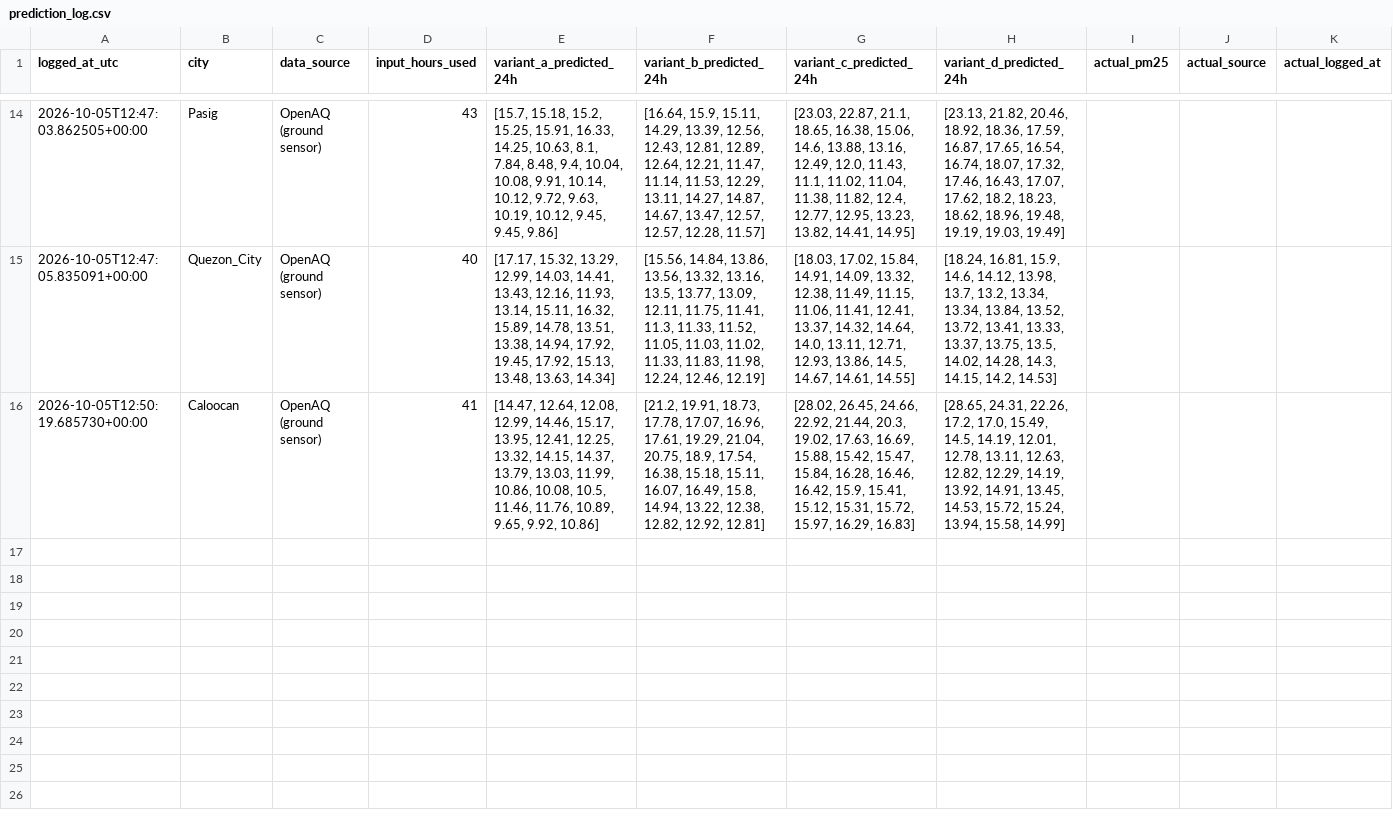
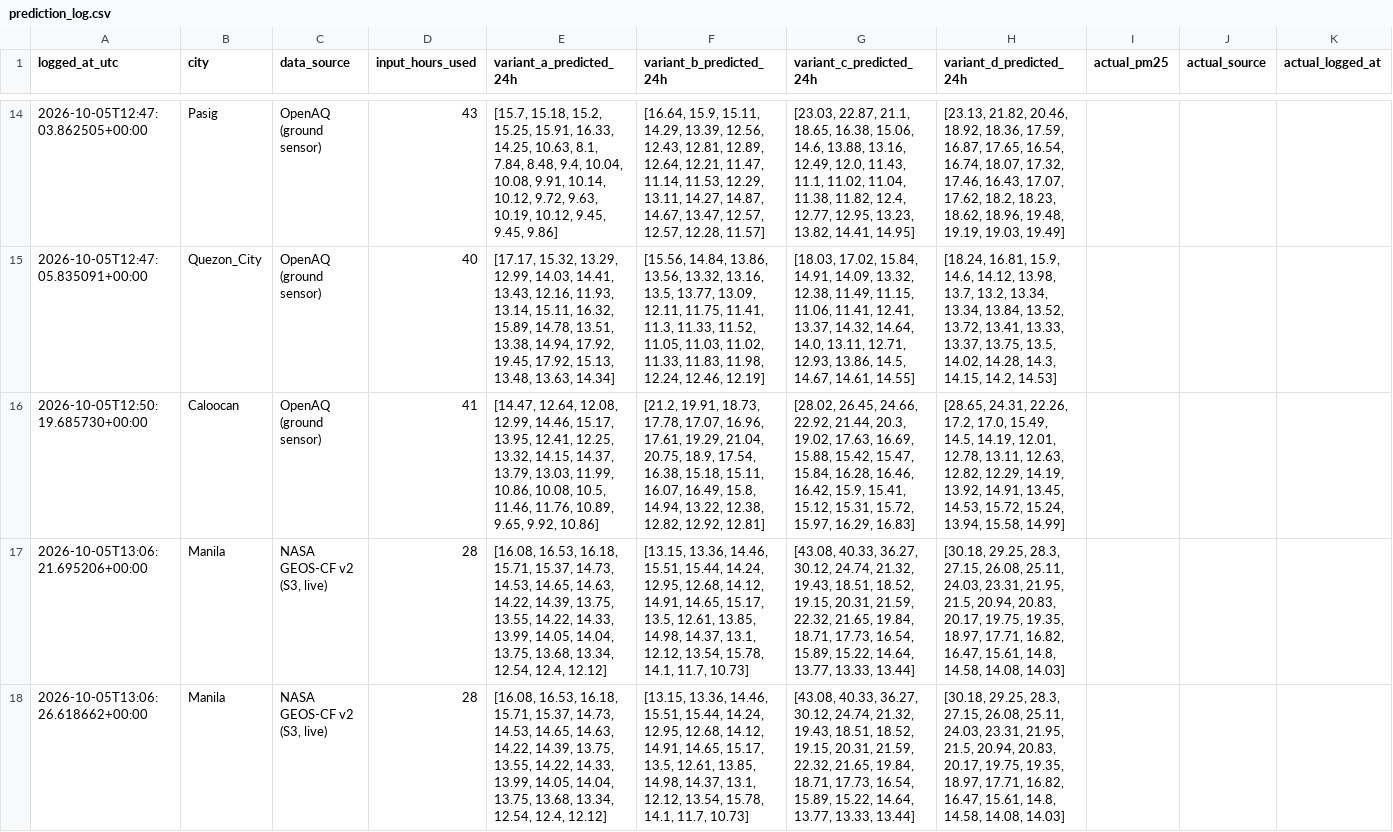
Before and after one commit to ntoonie/airpred-api, a CSV file: prediction_log.csv, drawn as a sheet; only a part is shown, gaps mark what is left out; the diff covers the shown part only; the diff names each change by its address in the sheet, - before the commit and + after, or states it on an @@ line.

```diff
--- a/prediction_log.csv
+++ b/prediction_log.csv
+row 17: 2026-10-05T13:06:21.695206+00:00 | Manila | NASA GEOS-CF v2 (S3, live) | 28 | [16.08, 16.53, 16.18, 15.71, 15.37, 14.73, 14.53, 14.65, 14.63, 14.22, 14.39, 13.75, 13.55, 14.22, 14.33, 13.99, 14.05, 14.04, 13.75, 13.68, 13.34, 12.54, 12.4, 12.12] | [13.15, 13.36, 14.46, 15.51, 15.44, 14.24, 12.95, 12.68, 14.12, 14.91, 14.65, 15.17, 13.5, 12.61, 13.85, 14.98, 14.37, 13.1, 12.12, 13.54, 15.78, 14.1, 11.7, 10.73] | [43.08, 40.33, 36.27, 30.12, 24.74, 21.32, 19.43, 18.51, 18.52, 19.15, 20.31, 21.59, 22.32, 21.65, 19.84, 18.71, 17.73, 16.54, 15.89, 15.22, 14.64, 13.77, 13.33, 13.44] | [30.18, 29.25, 28.3, 27.15, 26.08, 25.11, 24.03, 23.31, 21.95, 21.5, 20.94, 20.83, 20.17, 19.75, 19.35, 18.97, 17.71, 16.82, 16.47, 15.61, 14.8, 14.58, 14.08, 14.03]
+row 18: 2026-10-05T13:06:26.618662+00:00 | Manila | NASA GEOS-CF v2 (S3, live) | 28 | [16.08, 16.53, 16.18, 15.71, 15.37, 14.73, 14.53, 14.65, 14.63, 14.22, 14.39, 13.75, 13.55, 14.22, 14.33, 13.99, 14.05, 14.04, 13.75, 13.68, 13.34, 12.54, 12.4, 12.12] | [13.15, 13.36, 14.46, 15.51, 15.44, 14.24, 12.95, 12.68, 14.12, 14.91, 14.65, 15.17, 13.5, 12.61, 13.85, 14.98, 14.37, 13.1, 12.12, 13.54, 15.78, 14.1, 11.7, 10.73] | [43.08, 40.33, 36.27, 30.12, 24.74, 21.32, 19.43, 18.51, 18.52, 19.15, 20.31, 21.59, 22.32, 21.65, 19.84, 18.71, 17.73, 16.54, 15.89, 15.22, 14.64, 13.77, 13.33, 13.44] | [30.18, 29.25, 28.3, 27.15, 26.08, 25.11, 24.03, 23.31, 21.95, 21.5, 20.94, 20.83, 20.17, 19.75, 19.35, 18.97, 17.71, 16.82, 16.47, 15.61, 14.8, 14.58, 14.08, 14.03]
```
Also changed, not shown: 5 added rows elsewhere in this file, 2 other files.
